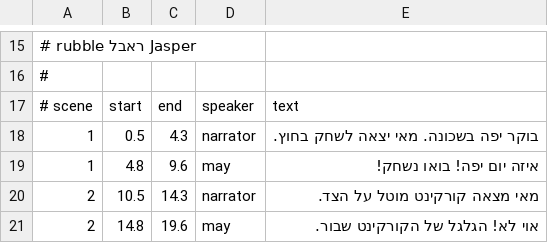
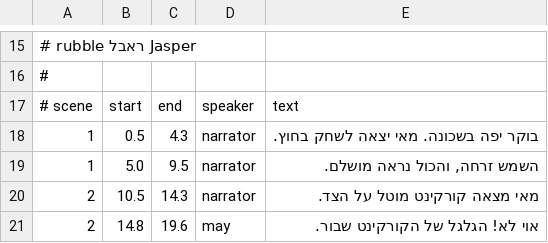
Before and after one commit to glanzt/MayPatrol, a TSV file: scenario/dialogue.tsv, drawn as a sheet; only a part is shown, gaps mark what is left out; removed rows and columns are numbered as before the commit, all else as after; the diff names each change by its address in the sheet, - before the commit and + after, or states it on an @@ line.

```diff
--- a/scenario/dialogue.tsv
+++ b/scenario/dialogue.tsv
-row 19: 1 | 4.8 | 9.6 | may | איזה יום יפה! בואו נשחק!
+row 19: 1 | 5.0 | 9.5 | narrator | השמש זרחה, והכול נראה מושלם.
```
Also changed, not shown: 2 other files.
